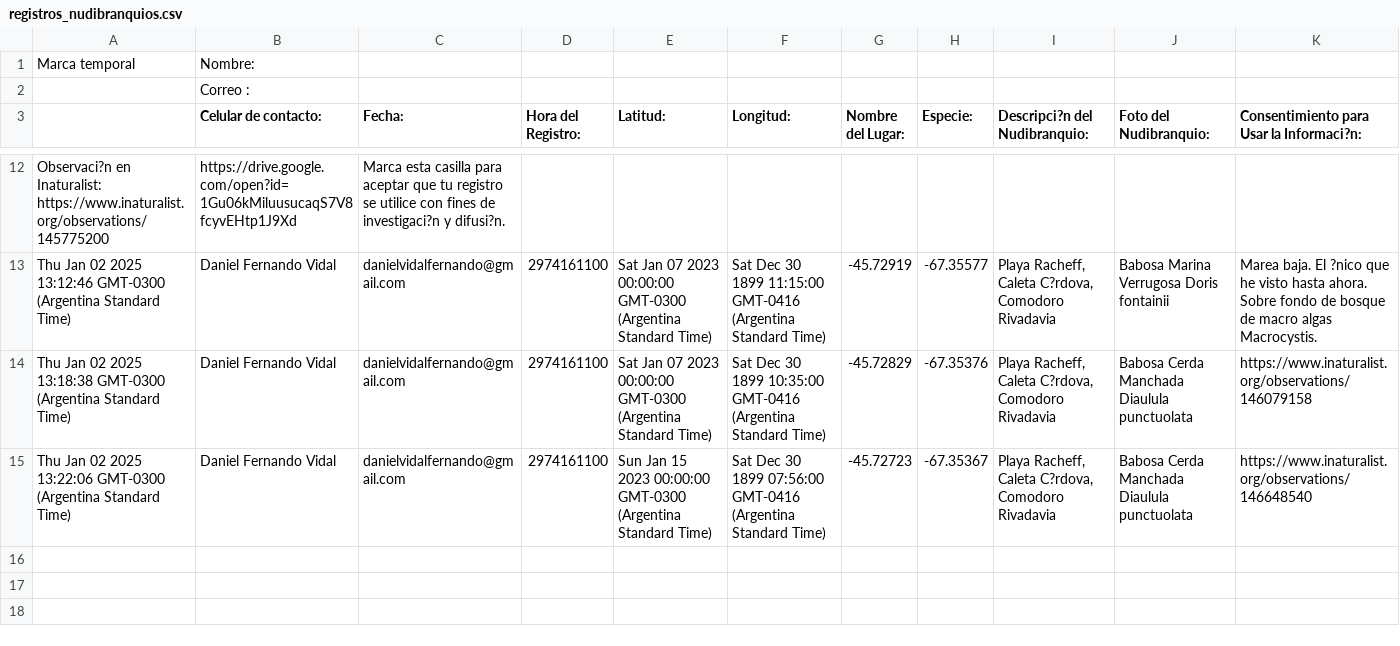
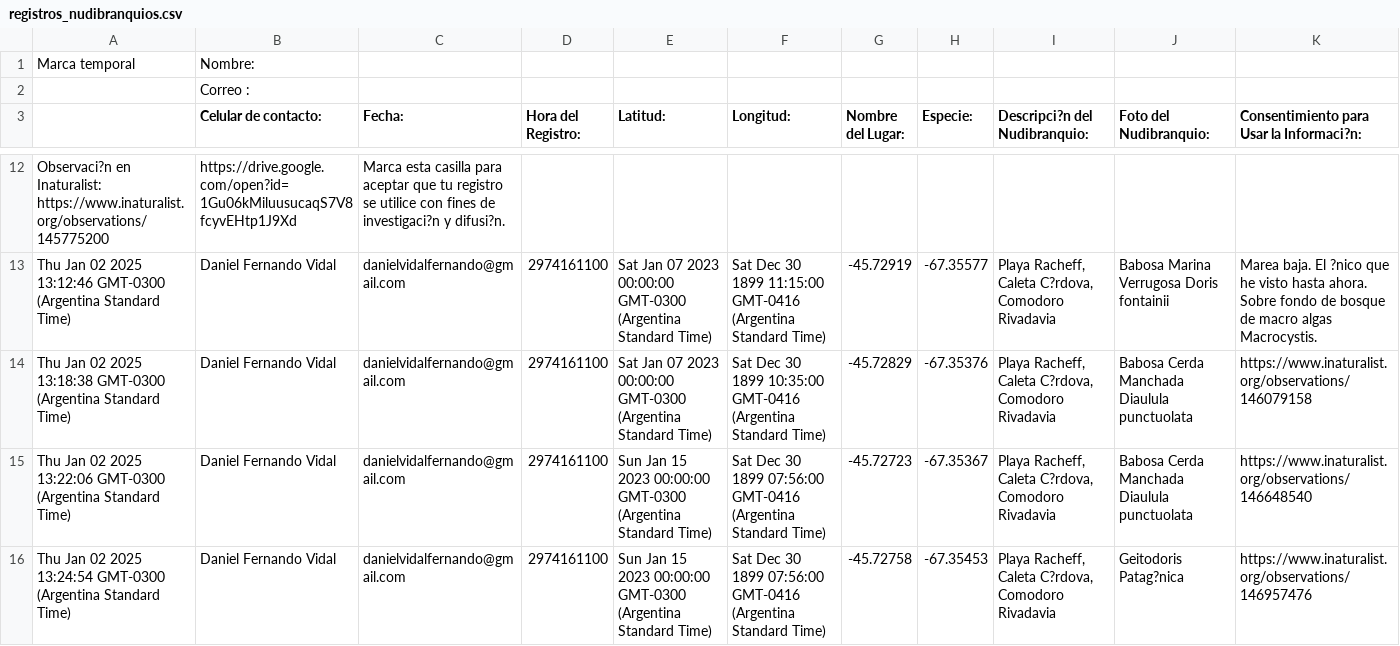
Before and after one commit to NudiArg/MapaNudiArg, a CSV file: registros_nudibranquios.csv, drawn as a sheet; only a part is shown, gaps mark what is left out; rows hold the shown columns only; the diff names each change by its address in the sheet, - before the commit and + after, or states it on an @@ line.

Commit message:
Actualización automática desde Google Sheets

```diff
--- a/registros_nudibranquios.csv
+++ b/registros_nudibranquios.csv
+row 16: Thu Jan 02 2025 13:24:54 GMT-0300 (Argentina Standard Time) | Daniel Fernando Vidal | danielvidalfernando@gmail.com | 2974161100 | Sun Jan 15 2023 00:00:00 GMT-0300 (Argentina Standard Time) | Sat Dec 30 1899 07:56:00 GMT-0416 (Argentina Standard Time) | -45.72758 | -67.35453 | Playa Racheff, Caleta C?rdova, Comodoro Rivadavia | Geitodoris Patag?nica | https://www.inaturalist.org/observations/146957476
```
